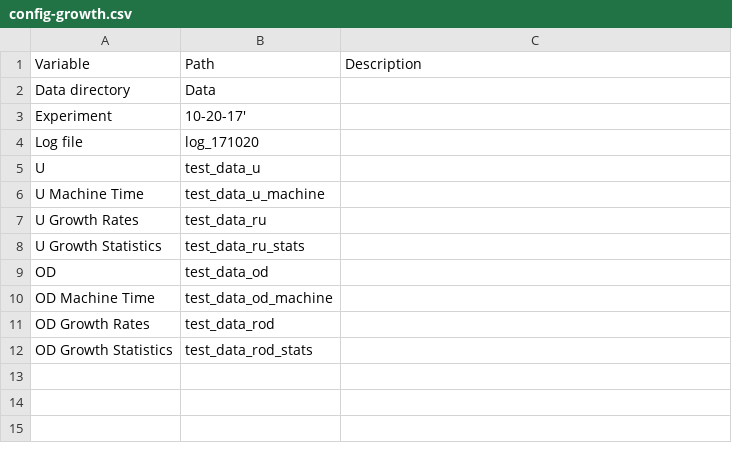
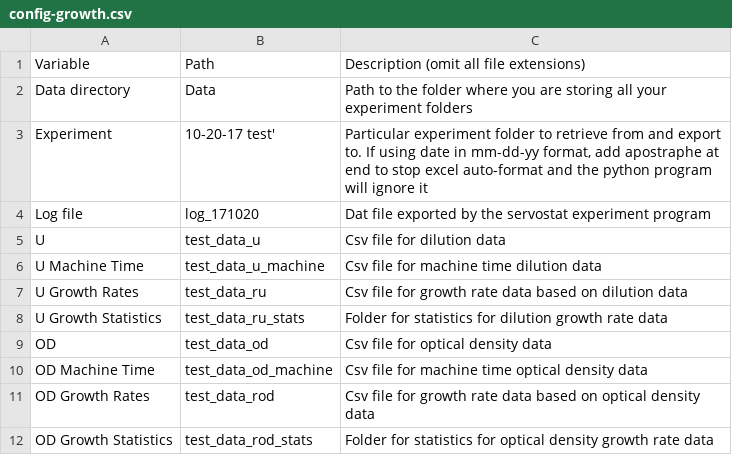
Before and after one commit to Siegallab/Flexostat-interface, a CSV file: config-growth.csv, drawn as a sheet.

```diff
--- a/config-growth.csv
+++ b/config-growth.csv
@@ -1,12 +1,12 @@
-Variable,Path,Description
-Data directory,Data,
-Experiment,10-20-17',
-Log file,log_171020,
-U,test_data_u,
-U Machine Time,test_data_u_machine,
-U Growth Rates,test_data_ru,
-U Growth Statistics,test_data_ru_stats,
-OD,test_data_od,
-OD Machine Time,test_data_od_machine,
-OD Growth Rates,test_data_rod,
-OD Growth Statistics,test_data_rod_stats,
+Variable,Path,Description (omit all file extensions)
+Data directory,Data,Path to the folder where you are storing all your experiment folders
+Experiment,10-20-17 test',"Particular experiment folder to retrieve from and export to. If using date in mm-dd-yy format, add apostraphe at end to stop excel auto-format and the python program will ignore it"
+Log file,log_171020,Dat file exported by the servostat experiment program
+U,test_data_u,Csv file for dilution data
+U Machine Time,test_data_u_machine,Csv file for machine time dilution data
+U Growth Rates,test_data_ru,Csv file for growth rate data based on dilution data
+U Growth Statistics,test_data_ru_stats,Folder for statistics for dilution growth rate data
+OD,test_data_od,Csv file for optical density data
+OD Machine Time,test_data_od_machine,Csv file for machine time optical density data
+OD Growth Rates,test_data_rod,Csv file for growth rate data based on optical density data
+OD Growth Statistics,test_data_rod_stats,Folder for statistics for optical density growth rate data
```
Also changed, not shown: 1 other file.
